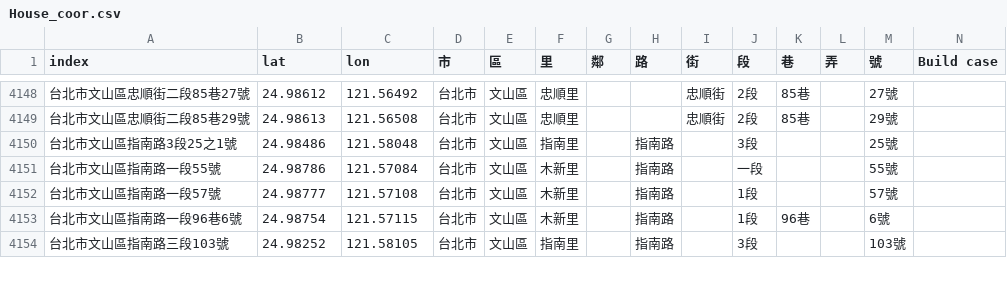
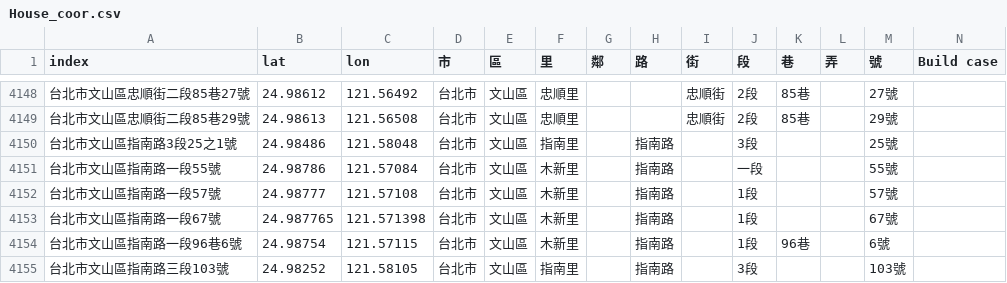
Before and after one commit to SSP6258/house_app, a CSV file: house_data/database/House_coor.csv, drawn as a sheet; only a part is shown, gaps mark what is left out; the diff names each change by its address in the sheet, - before the commit and + after, or states it on an @@ line.

Commit message:
Add files via upload

```diff
--- a/house_data/database/House_coor.csv
+++ b/house_data/database/House_coor.csv
+row 4153: 台北市文山區指南路一段67號 | 24.987765 | 121.571398 | 台北市 | 文山區 | 木新里 |  | 指南路 |  | 1段 |  |  | 67號
```
